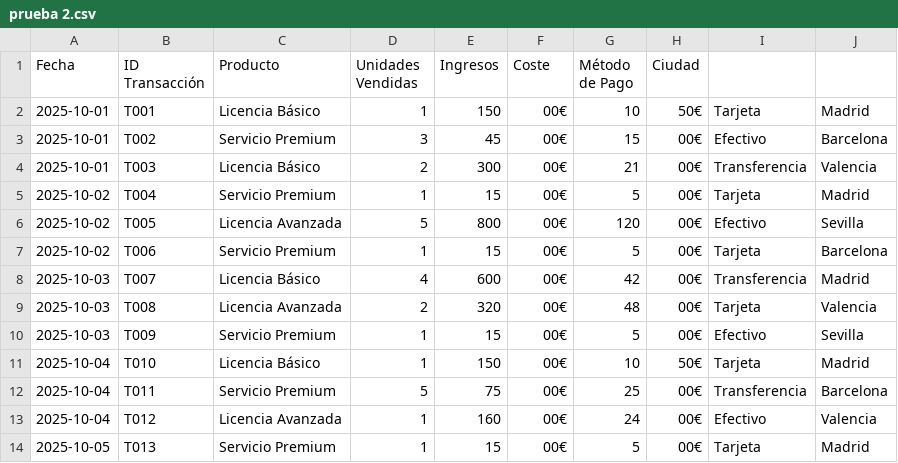
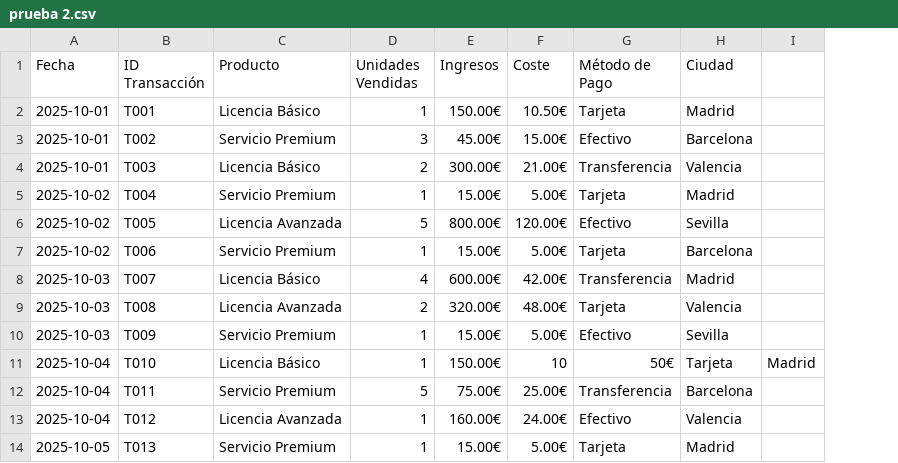
Before and after one commit to aismaport/Smaport-Ia, a CSV file: prueba 2.csv, drawn as a sheet; only a part is shown; removed rows and columns are numbered as before the commit, all else as after; the diff covers the shown part only; the diff names each change by its address in the sheet, - before the commit and + after, or states it on an @@ line.

Commit message:
Update prueba 2.csv

```diff
--- a/prueba 2.csv
+++ b/prueba 2.csv
-column G (Método de Pago), rows 2-14: 10 | 15 | 21 | 5 | 120 | 5 | 42 | 48 | 5 | 10 | 25 | 24 | 5
-column H (Ciudad), rows 2-14: 50€ | 00€ | 00€ | 00€ | 00€ | 00€ | 00€ | 00€ | 00€ | 50€ | 00€ | 00€ | 00€
+column I, row 11: Madrid
-G1: (empty)
+G1: Método de Pago
-H1: (empty)
+H1: Ciudad
-E2 (Ingresos): 150
+E2 (Ingresos): 150.00€
-F2 (Coste): 00€
+F2 (Coste): 10.50€
-E3 (Ingresos): 45
+E3 (Ingresos): 45.00€
-F3 (Coste): 00€
+F3 (Coste): 15.00€
-E4 (Ingresos): 300
+E4 (Ingresos): 300.00€
-F4 (Coste): 00€
+F4 (Coste): 21.00€
-E5 (Ingresos): 15
+E5 (Ingresos): 15.00€
-F5 (Coste): 00€
+F5 (Coste): 5.00€
-E6 (Ingresos): 800
+E6 (Ingresos): 800.00€
-F6 (Coste): 00€
+F6 (Coste): 120.00€
-E7 (Ingresos): 15
+E7 (Ingresos): 15.00€
-F7 (Coste): 00€
+F7 (Coste): 5.00€
-E8 (Ingresos): 600
+E8 (Ingresos): 600.00€
-F8 (Coste): 00€
+F8 (Coste): 42.00€
-E9 (Ingresos): 320
+E9 (Ingresos): 320.00€
-F9 (Coste): 00€
+F9 (Coste): 48.00€
-E10 (Ingresos): 15
+E10 (Ingresos): 15.00€
-F10 (Coste): 00€
+F10 (Coste): 5.00€
-E11 (Ingresos): 150
+E11 (Ingresos): 150.00€
-F11 (Coste): 00€
+F11 (Coste): 10
-G11 (Método de Pago): Tarjeta
+G11 (Método de Pago): 50€
-H11 (Ciudad): Madrid
+H11 (Ciudad): Tarjeta
-E12 (Ingresos): 75
+E12 (Ingresos): 75.00€
-F12 (Coste): 00€
+F12 (Coste): 25.00€
-E13 (Ingresos): 160
+E13 (Ingresos): 160.00€
-F13 (Coste): 00€
+F13 (Coste): 24.00€
-E14 (Ingresos): 15
+E14 (Ingresos): 15.00€
-F14 (Coste): 00€
+F14 (Coste): 5.00€
```
Also changed, not shown: 16 edited cells elsewhere in this file.
